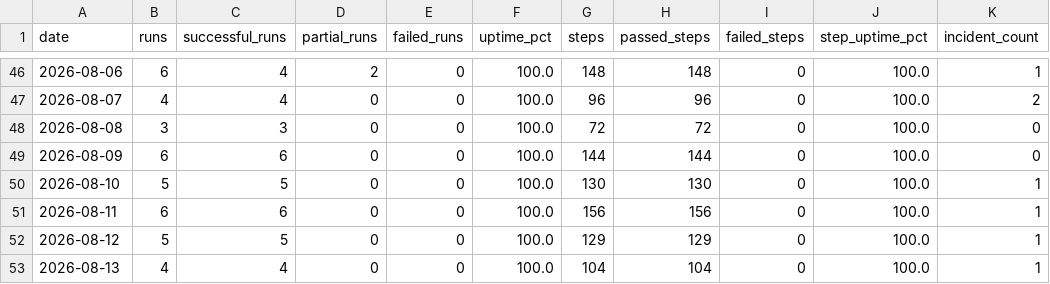
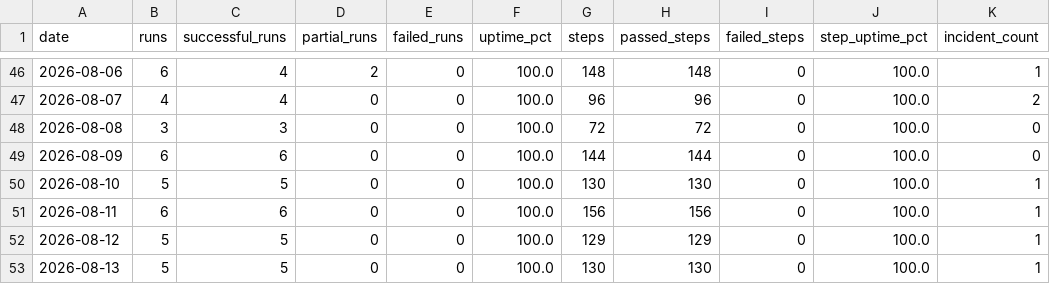
Before and after one commit to MikeWooCerna/Pac-Biz, a CSV file: pipeline_daily_uptime.csv, drawn as a sheet; only a part is shown, gaps mark what is left out; the diff names each change by its address in the sheet, - before the commit and + after, or states it on an @@ line.

```diff
--- a/pipeline_daily_uptime.csv
+++ b/pipeline_daily_uptime.csv
-B53 (runs): 4
+B53 (runs): 5
-C53 (successful_runs): 4
+C53 (successful_runs): 5
-G53 (steps): 104
+G53 (steps): 130
-H53 (passed_steps): 104
+H53 (passed_steps): 130
```
Also changed, not shown: pipeline_step_history.csv, 2 other files.
